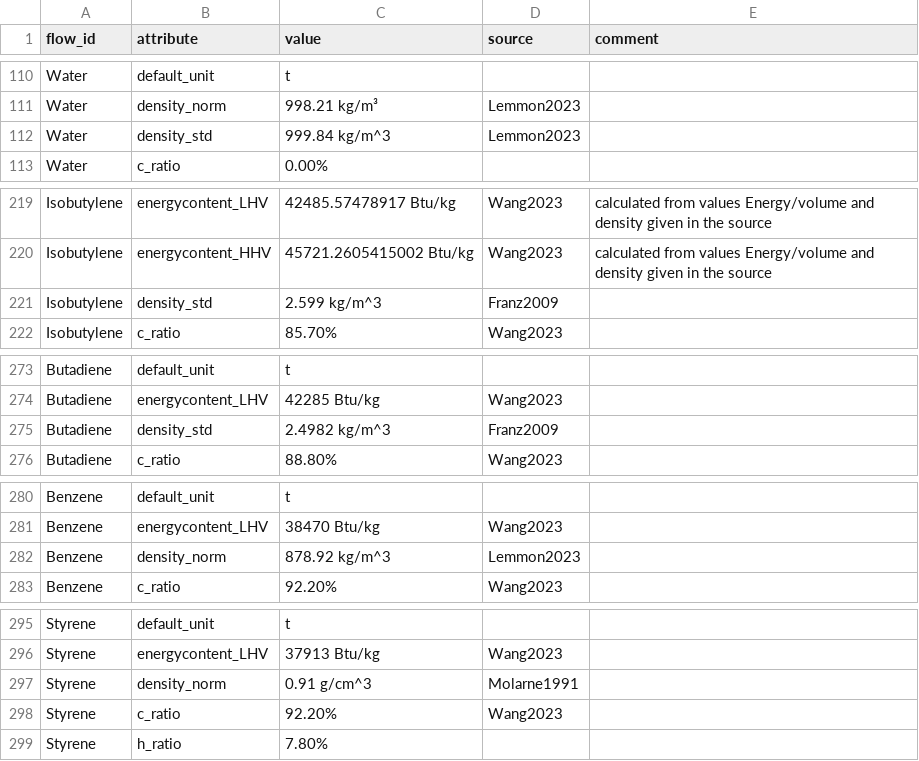
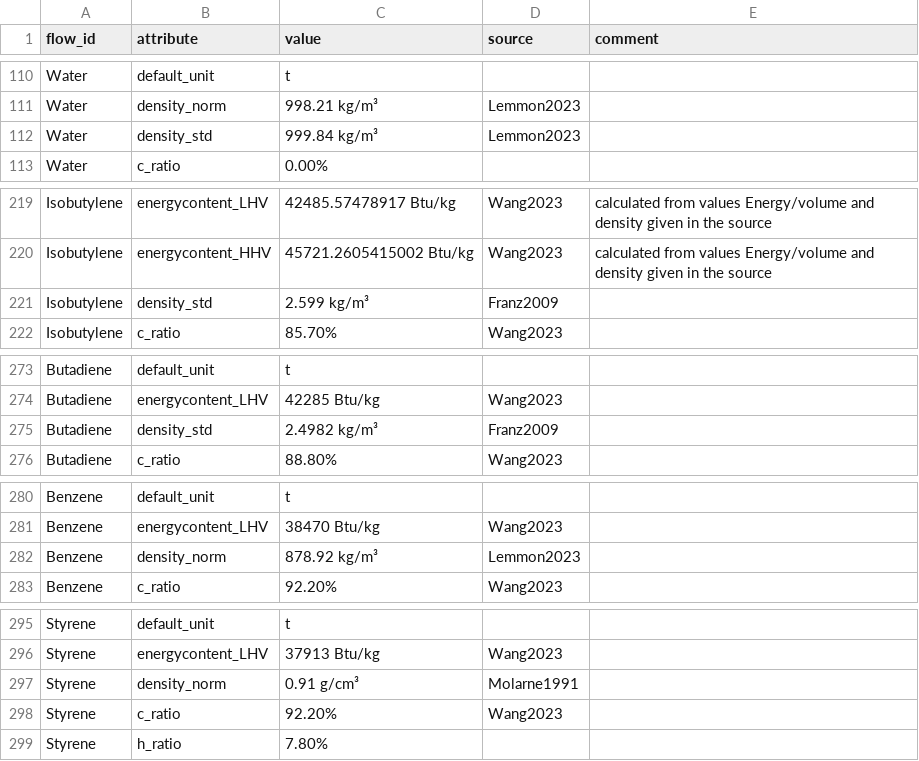
Before and after one commit to PhilippVerpoort/posted, a CSV file: inst/extdata/database/flow_types.csv, drawn as a sheet; only a part is shown, gaps mark what is left out; the diff covers the shown part only.

```diff
--- a/inst/extdata/database/flow_types.csv
+++ b/inst/extdata/database/flow_types.csv
@@ -111,3 +111,3 @@ Water,default_unit,t,,
 Water,density_norm,998.21  kg/m³,Lemmon2023,
-Water,density_std,999.84 kg/m^3,Lemmon2023,
+Water,density_std,999.84 kg/m³,Lemmon2023,
 Water,c_ratio,0.00%,,
@@ -220,3 +220,3 @@ Isobutylene,energycontent_LHV,42485.57478917 Btu/kg,Wang2023,calculated from val
 Isobutylene,energycontent_HHV,45721.2605415002 Btu/kg,Wang2023,calculated from values Energy/volume and density given in the source
-Isobutylene,density_std,2.599 kg/m^3,Franz2009,
+Isobutylene,density_std,2.599 kg/m³,Franz2009,
 Isobutylene,c_ratio,85.70%,Wang2023,
@@ -274,3 +274,3 @@ Butadiene,default_unit,t,,
 Butadiene,energycontent_LHV,42285 Btu/kg,Wang2023,
-Butadiene,density_std,2.4982 kg/m^3,Franz2009,
+Butadiene,density_std,2.4982 kg/m³,Franz2009,
 Butadiene,c_ratio,88.80%,Wang2023,
@@ -281,3 +281,3 @@ Benzene,default_unit,t,,
 Benzene,energycontent_LHV,38470 Btu/kg,Wang2023,
-Benzene,density_norm,878.92 kg/m^3,Lemmon2023,
+Benzene,density_norm,878.92 kg/m³,Lemmon2023,
 Benzene,c_ratio,92.20%,Wang2023,
@@ -296,3 +296,3 @@ Styrene,default_unit,t,,
 Styrene,energycontent_LHV,37913 Btu/kg,Wang2023,
-Styrene,density_norm,0.91 g/cm^3,Molarne1991,
+Styrene,density_norm,0.91 g/cm³,Molarne1991,
 Styrene,c_ratio,92.20%,Wang2023,
```
Also changed, not shown: 24 edited cells elsewhere in this file, 2 other files.
